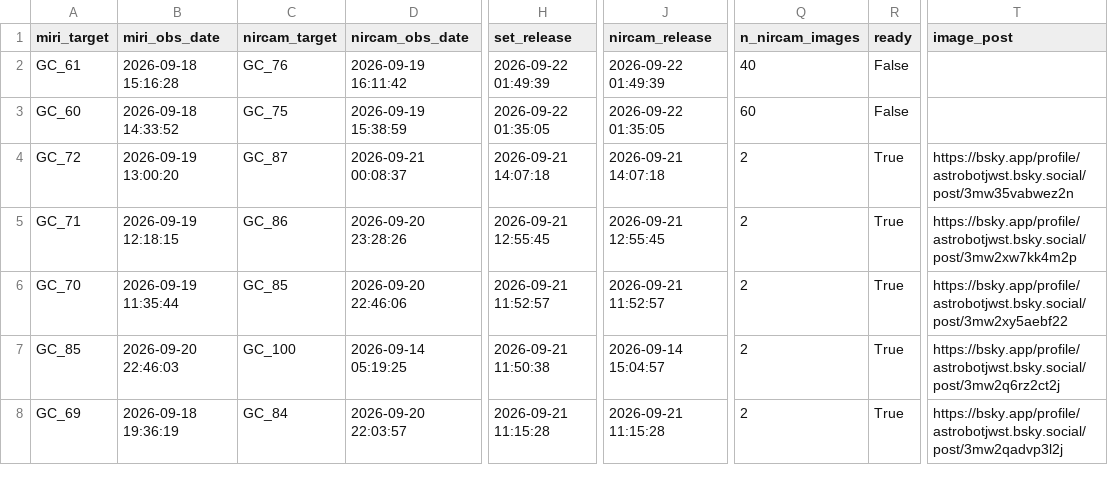
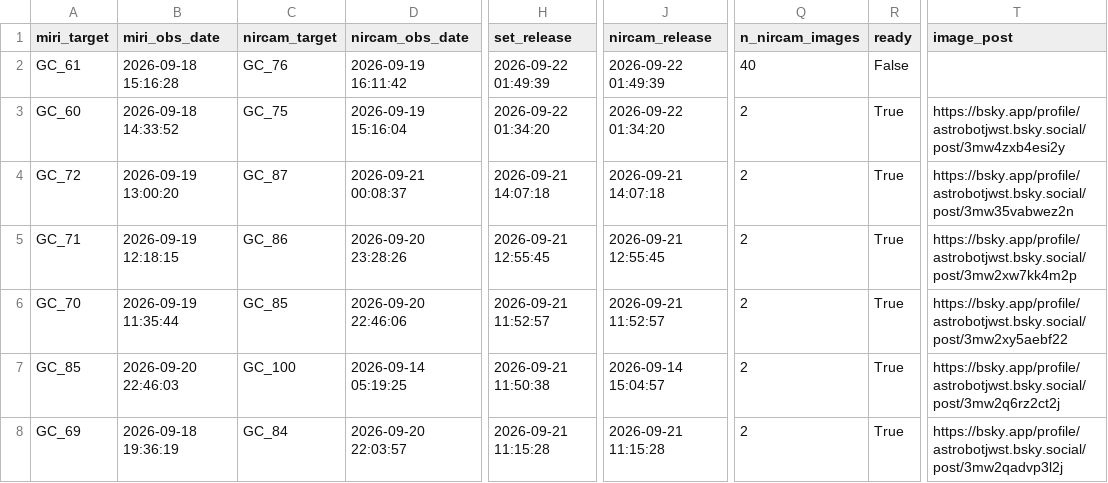
Before and after one commit to yuval-harpaz/astro, a CSV file: docs/gc_miri_nircam.csv, drawn as a sheet; only a part is shown, gaps mark what is left out; the diff names each change by its address in the sheet, - before the commit and + after, or states it on an @@ line.

```diff
--- a/docs/gc_miri_nircam.csv
+++ b/docs/gc_miri_nircam.csv
-D3 (nircam_obs_date): 2026-09-19 15:38:59
+D3 (nircam_obs_date): 2026-09-19 15:16:04
-H3 (set_release): 2026-09-22 01:35:05
+H3 (set_release): 2026-09-22 01:34:20
-J3 (nircam_release): 2026-09-22 01:35:05
+J3 (nircam_release): 2026-09-22 01:34:20
-Q3 (n_nircam_images): 60
+Q3 (n_nircam_images): 2
-R3 (ready): False
+R3 (ready): True
-T3 (image_post): (empty)
+T3 (image_post): https://bsky.app/profile/astrobotjwst.bsky.social/post/3mw4zxb4esi2y
```
